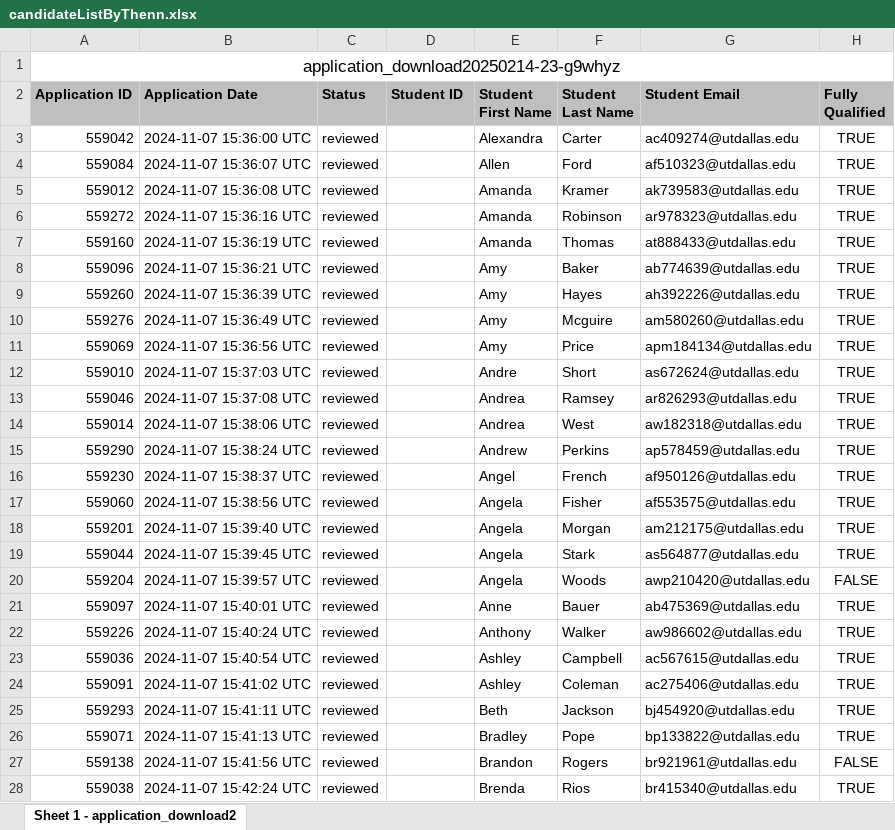
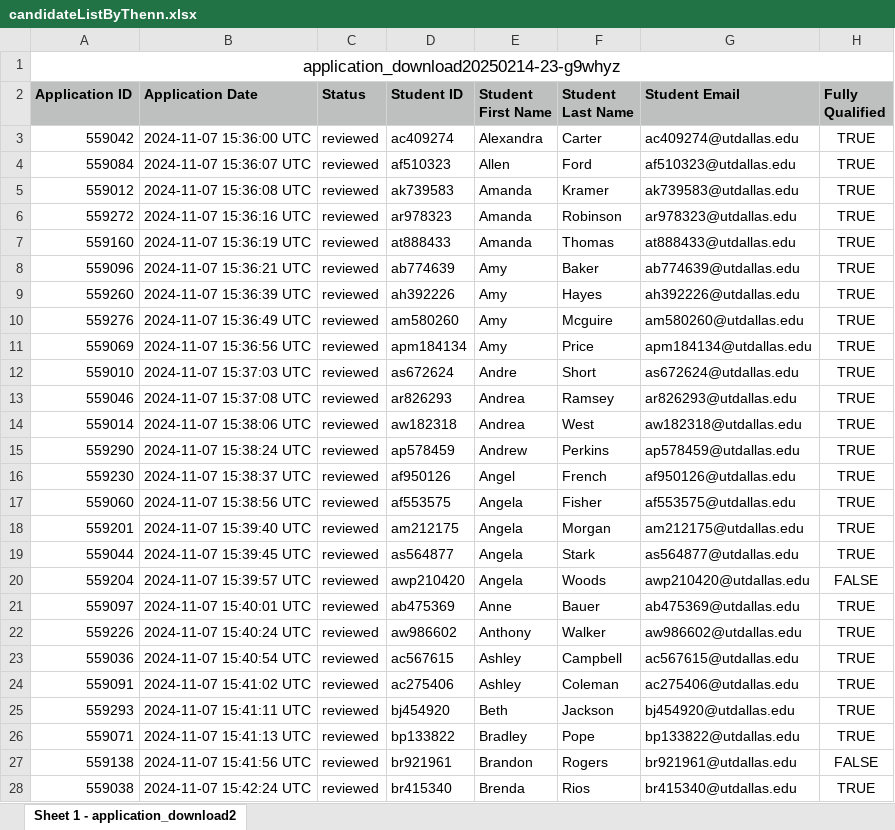
Before and after one commit to catally3/grader-assignment-system, an Excel workbook: sampleData/candidateListByThenn.xlsx, sheet Sheet 1 - application_download2, drawn as a sheet; only a part is shown; values as stored, in another font and other column widths than the file's, no borders; the diff covers the shown part only; the diff names each change by its address in the sheet, - before the commit and + after, or states it on an @@ line.

Commit message:
Update candidateListByThenn.xlsx
Used excel function to extract netids from emails and place them in studentid column

```diff
--- a/sampleData/candidateListByThenn.xlsx (sheet Sheet 1 - application_download2)
+++ b/sampleData/candidateListByThenn.xlsx (sheet Sheet 1 - application_download2)
-D3 (Student ID): (empty)
+D3 (Student ID): ac409274
-D4 (Student ID): (empty)
+D4 (Student ID): af510323
-D5 (Student ID): (empty)
+D5 (Student ID): ak739583
-D6 (Student ID): (empty)
+D6 (Student ID): ar978323
-D7 (Student ID): (empty)
+D7 (Student ID): at888433
-D8 (Student ID): (empty)
+D8 (Student ID): ab774639
-D9 (Student ID): (empty)
+D9 (Student ID): ah392226
-D10 (Student ID): (empty)
+D10 (Student ID): am580260
-D11 (Student ID): (empty)
+D11 (Student ID): apm184134
-D12 (Student ID): (empty)
+D12 (Student ID): as672624
-D13 (Student ID): (empty)
+D13 (Student ID): ar826293
-D14 (Student ID): (empty)
+D14 (Student ID): aw182318
-D15 (Student ID): (empty)
+D15 (Student ID): ap578459
-D16 (Student ID): (empty)
+D16 (Student ID): af950126
-D17 (Student ID): (empty)
+D17 (Student ID): af553575
-D18 (Student ID): (empty)
+D18 (Student ID): am212175
-D19 (Student ID): (empty)
+D19 (Student ID): as564877
-D20 (Student ID): (empty)
+D20 (Student ID): awp210420
-D21 (Student ID): (empty)
+D21 (Student ID): ab475369
-D22 (Student ID): (empty)
+D22 (Student ID): aw986602
-D23 (Student ID): (empty)
+D23 (Student ID): ac567615
-D24 (Student ID): (empty)
+D24 (Student ID): ac275406
-D25 (Student ID): (empty)
+D25 (Student ID): bj454920
-D26 (Student ID): (empty)
+D26 (Student ID): bp133822
-D27 (Student ID): (empty)
+D27 (Student ID): br921961
-D28 (Student ID): (empty)
+D28 (Student ID): br415340
```
Also changed, not shown: 394 edited cells elsewhere in this sheet.
